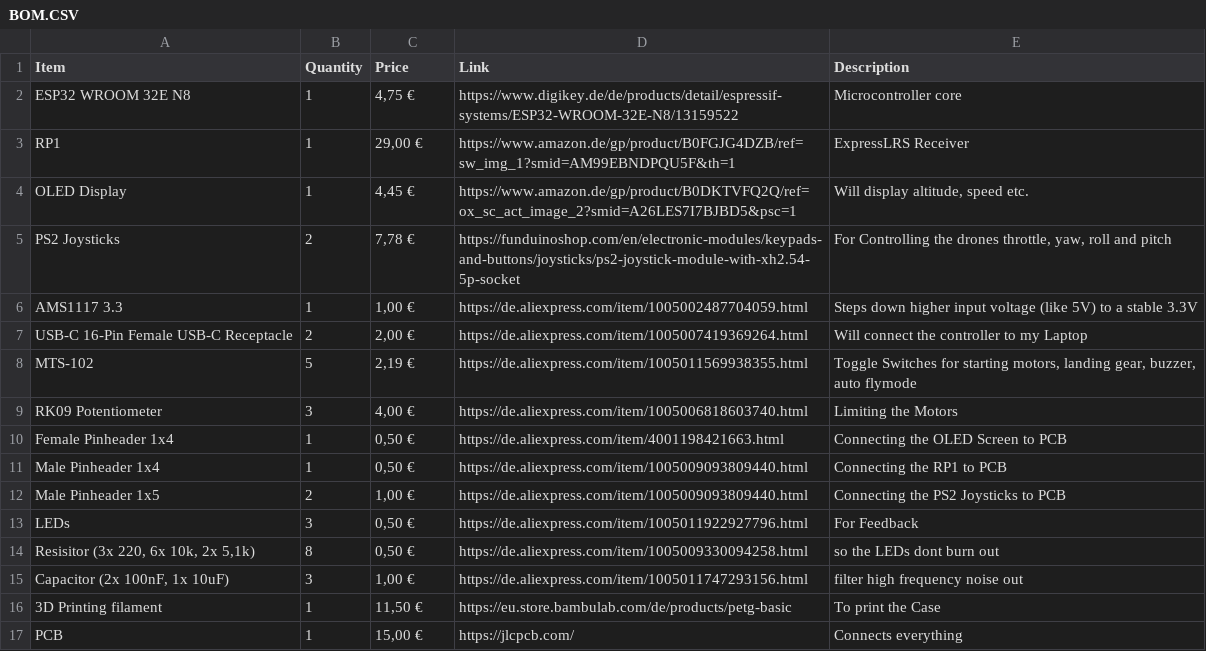
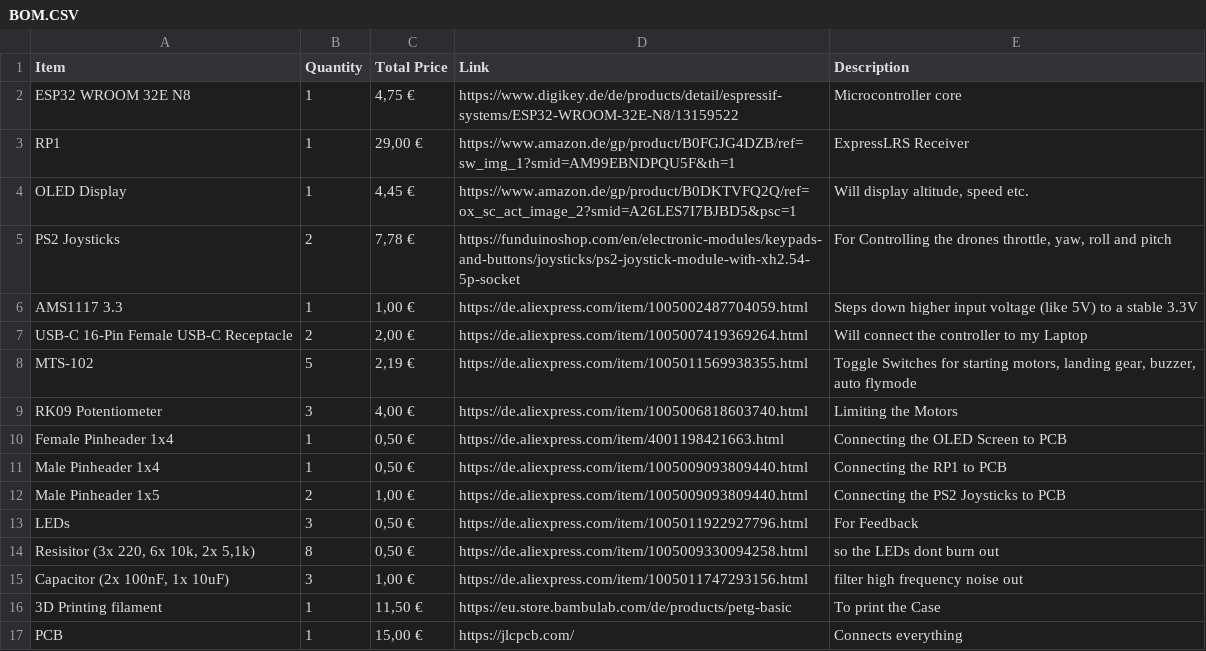
Before and after one commit to LeonOmo/Drone-Controller, a CSV file: BOM.CSV, drawn as a sheet.

Commit message:
Update BOM.CSV

```diff
--- a/BOM.CSV
+++ b/BOM.CSV
@@ -1,2 +1,2 @@
-Item,Quantity,Price,Link,Description
+Item,Quantity,Total Price,Link,Description
 "ESP32 WROOM 32E N8","1","4,75 €","https://www.digikey.de/de/products/detail/espressif-systems/ESP32-WROOM-32E-N8/13159522","Microcontroller core"
```
